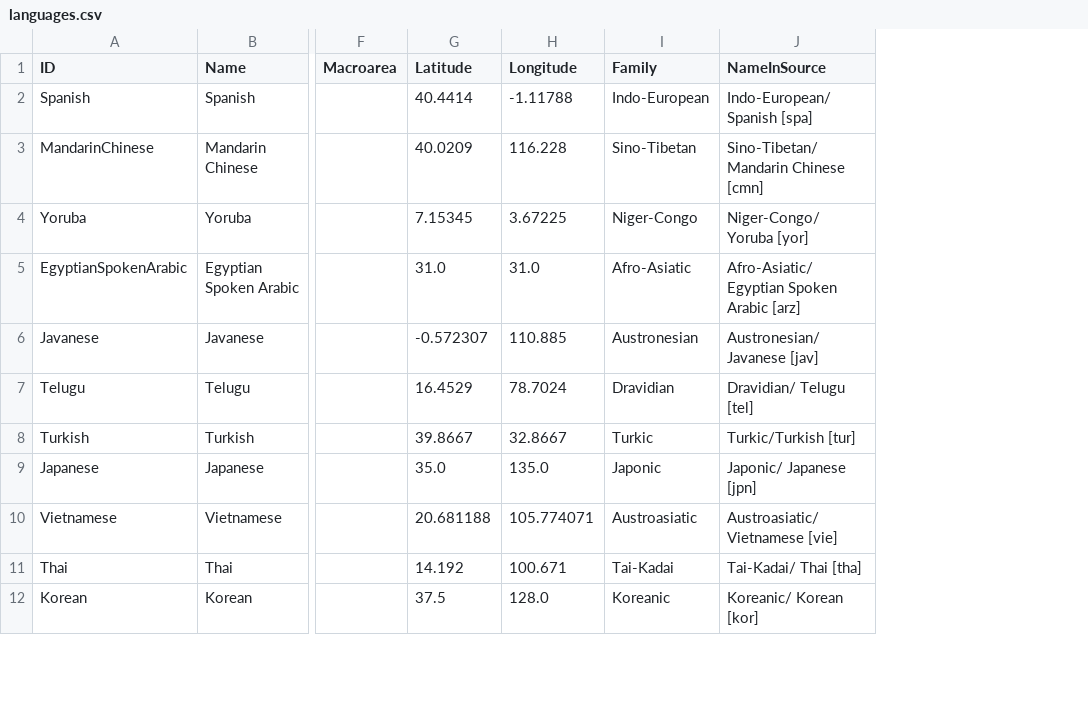
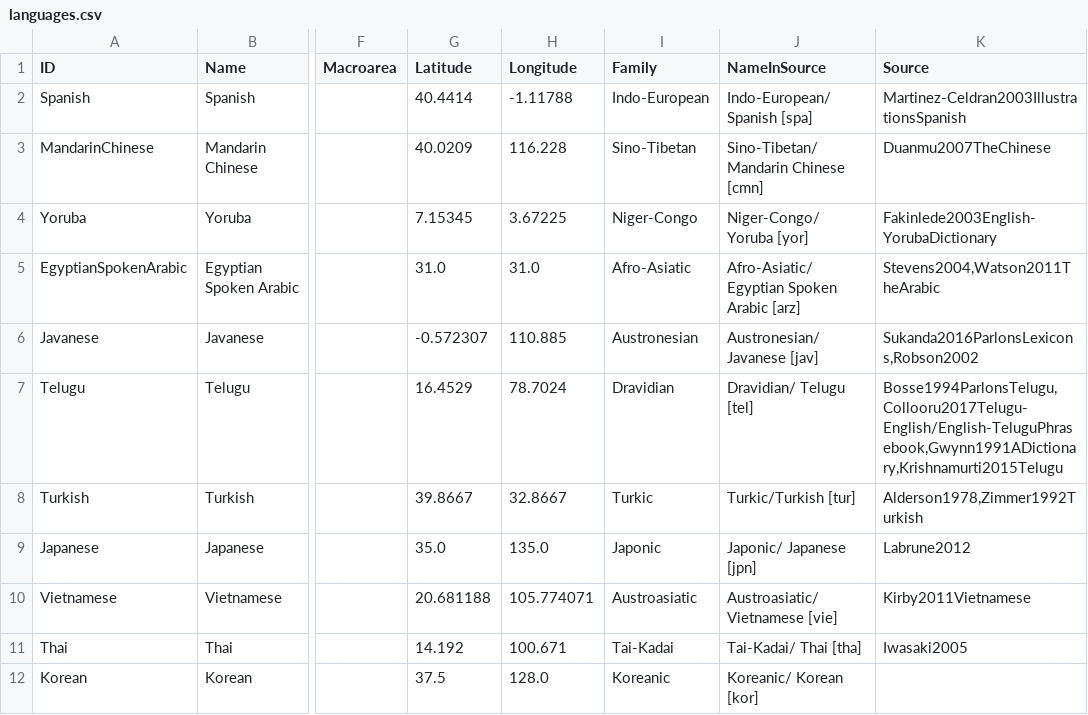
Before and after one commit to lexibank/joophonosemantic, a CSV file: etc/languages.csv, drawn as a sheet; only a part is shown, gaps mark what is left out; the diff names each change by its address in the sheet, - before the commit and + after, or states it on an @@ line.

Commit message:
Add sources to languages

```diff
--- a/etc/languages.csv
+++ b/etc/languages.csv
+column K (Source), rows 2-11: Martinez-Celdran2003IllustrationsSpanish | Duanmu2007TheChinese | Fakinlede2003English-YorubaDictionary | Stevens2004,Watson2011TheArabic | Sukanda2016ParlonsLexicons,Robson2002 | Bosse1994ParlonsTelugu,Collooru2017Telugu-English/English-TeluguPhrasebook,Gwynn1991ADictionary,Krishnamurti2015Telugu | Alderson1978,Zimmer1992Turkish | Labrune2012 | Kirby2011Vietnamese | Iwasaki2005
```
